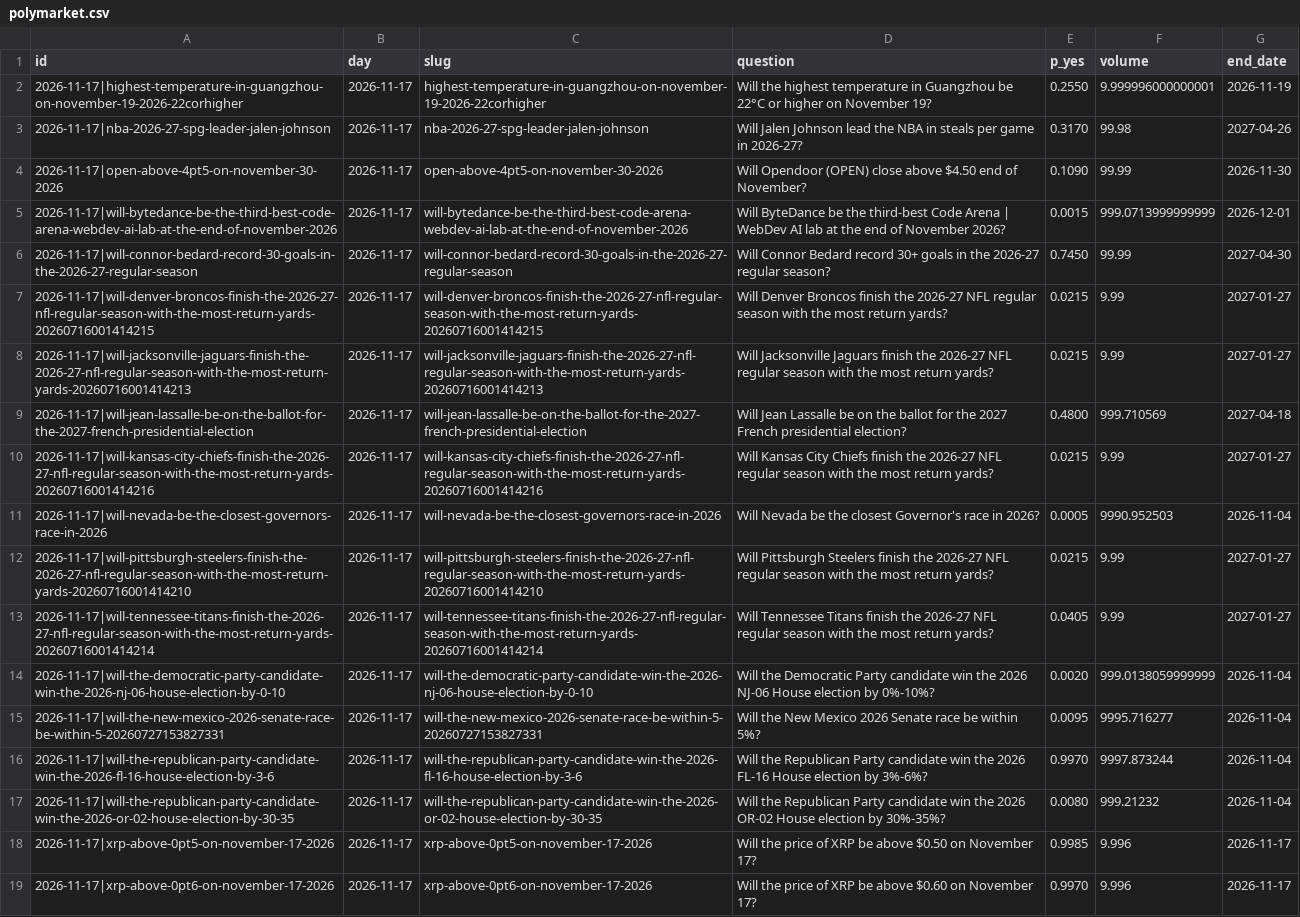
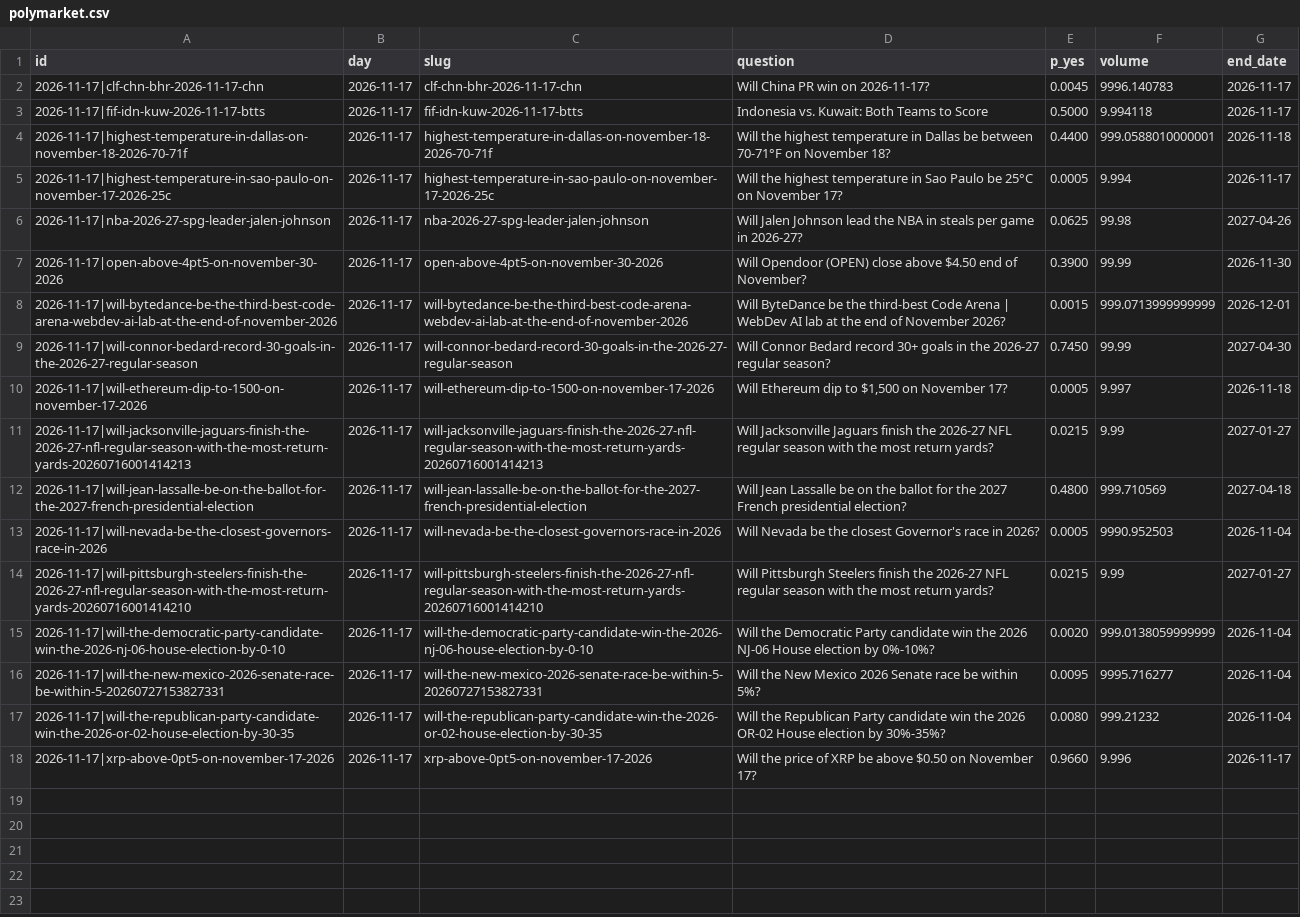
Before and after one commit to Leontim696/BND-Global-Trading-Intelligence, a CSV file: polymarket.csv, drawn as a sheet; removed rows and columns are numbered as before the commit, all else as after; the diff names each change by its address in the sheet, - before the commit and + after, or states it on an @@ line.

```diff
--- a/polymarket.csv
+++ b/polymarket.csv
-row 2: 2026-11-17|highest-temperature-in-guangzhou-on-november-19-2026-22corhigher | 2026-11-17 | highest-temperature-in-guangzhou-on-november-19-2026-22corhigher | Will the highest temperature in Guangzhou be 22°C or higher on November 19? | 0.2550 | 9.999996000000001 | 2026-11-19
+row 2: 2026-11-17|clf-chn-bhr-2026-11-17-chn | 2026-11-17 | clf-chn-bhr-2026-11-17-chn | Will China PR win on 2026-11-17? | 0.0045 | 9996.140783 | 2026-11-17
+row 3: 2026-11-17|fif-idn-kuw-2026-11-17-btts | 2026-11-17 | fif-idn-kuw-2026-11-17-btts | Indonesia vs. Kuwait: Both Teams to Score | 0.5000 | 9.994118 | 2026-11-17
+row 4: 2026-11-17|highest-temperature-in-dallas-on-november-18-2026-70-71f | 2026-11-17 | highest-temperature-in-dallas-on-november-18-2026-70-71f | Will the highest temperature in Dallas be between 70-71°F on November 18? | 0.4400 | 999.0588010000001 | 2026-11-18
+row 5: 2026-11-17|highest-temperature-in-sao-paulo-on-november-17-2026-25c | 2026-11-17 | highest-temperature-in-sao-paulo-on-november-17-2026-25c | Will the highest temperature in Sao Paulo be 25°C on November 17? | 0.0005 | 9.994 | 2026-11-17
-E6 (p_yes): 0.3170
+E6 (p_yes): 0.0625
-E7 (p_yes): 0.1090
+E7 (p_yes): 0.3900
-row 7: 2026-11-17|will-denver-broncos-finish-the-2026-27-nfl-regular-season-with-the-most-return-yards-20260716001414215 | 2026-11-17 | will-denver-broncos-finish-the-2026-27-nfl-regular-season-with-the-most-return-yards-20260716001414215 | Will Denver Broncos finish the 2026-27 NFL regular season with the most return yards? | 0.0215 | 9.99 | 2027-01-27
+row 10: 2026-11-17|will-ethereum-dip-to-1500-on-november-17-2026 | 2026-11-17 | will-ethereum-dip-to-1500-on-november-17-2026 | Will Ethereum dip to $1,500 on November 17? | 0.0005 | 9.997 | 2026-11-18
-row 10: 2026-11-17|will-kansas-city-chiefs-finish-the-2026-27-nfl-regular-season-with-the-most-return-yards-20260716001414216 | 2026-11-17 | will-kansas-city-chiefs-finish-the-2026-27-nfl-regular-season-with-the-most-return-yards-20260716001414216 | Will Kansas City Chiefs finish the 2026-27 NFL regular season with the most return yards? | 0.0215 | 9.99 | 2027-01-27
-row 13: 2026-11-17|will-tennessee-titans-finish-the-2026-27-nfl-regular-season-with-the-most-return-yards-20260716001414214 | 2026-11-17 | will-tennessee-titans-finish-the-2026-27-nfl-regular-season-with-the-most-return-yards-20260716001414214 | Will Tennessee Titans finish the 2026-27 NFL regular season with the most return yards? | 0.0405 | 9.99 | 2027-01-27
-row 16: 2026-11-17|will-the-republican-party-candidate-win-the-2026-fl-16-house-election-by-3-6 | 2026-11-17 | will-the-republican-party-candidate-win-the-2026-fl-16-house-election-by-3-6 | Will the Republican Party candidate win the 2026 FL-16 House election by 3%-6%? | 0.9970 | 9997.873244 | 2026-11-04
-E18 (p_yes): 0.9985
+E18 (p_yes): 0.9660
-row 19: 2026-11-17|xrp-above-0pt6-on-november-17-2026 | 2026-11-17 | xrp-above-0pt6-on-november-17-2026 | Will the price of XRP be above $0.60 on November 17? | 0.9970 | 9.996 | 2026-11-17
```
Also changed, not shown: fred.csv, 1 other file.
